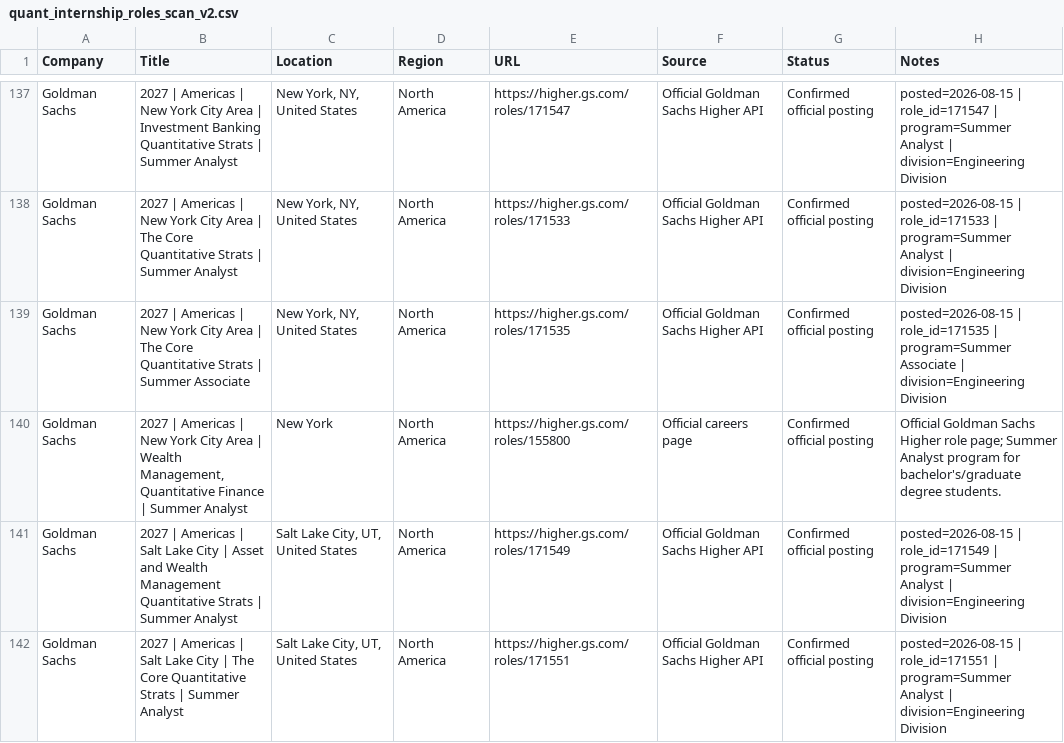
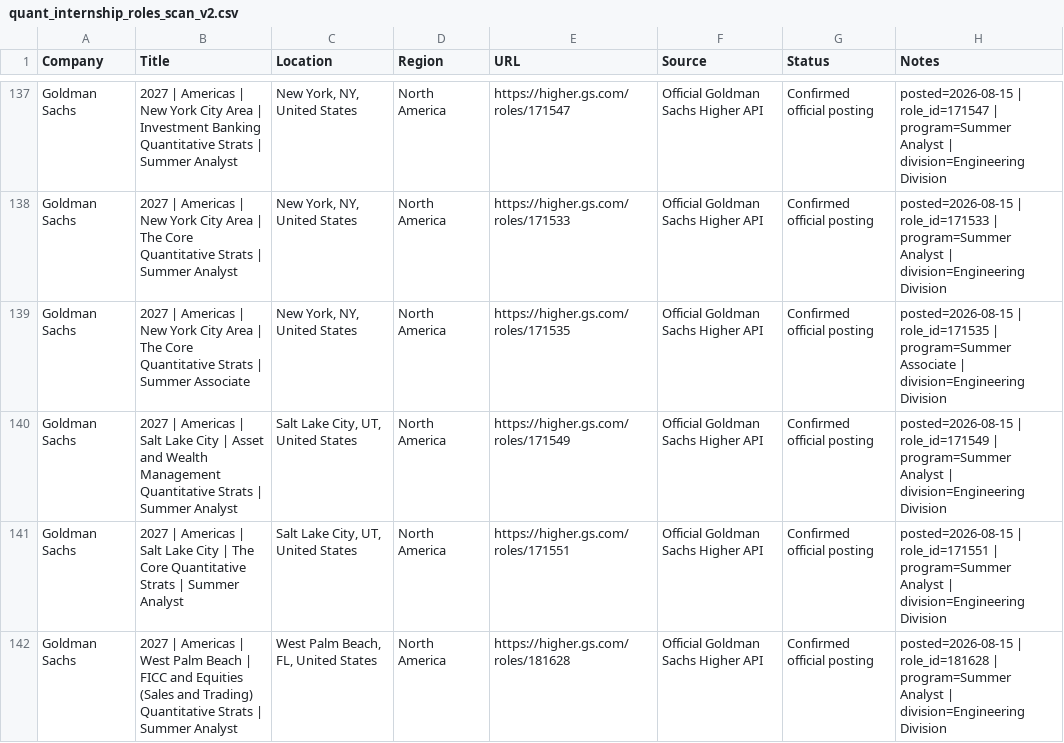
Before and after one commit to Jiang6082/QJS, a CSV file: reports/quant_internship_roles_scan_v2.csv, drawn as a sheet; only a part is shown, gaps mark what is left out; the shorter side is filled out with more unchanged rows.

Commit message:
Drop stale Goldman role fallbacks

```diff
--- a/reports/quant_internship_roles_scan_v2.csv
+++ b/reports/quant_internship_roles_scan_v2.csv
@@ -139,3 +139,2 @@
 "Goldman Sachs","2027 | Americas | New York City Area | The Core Quantitative Strats | Summer Associate","New York, NY, United States","North America","https://higher.gs.com/roles/171535","Official Goldman Sachs Higher API","Confirmed official posting","posted=2026-08-15 | role_id=171535 | program=Summer Associate | division=Engineering Division"
-"Goldman Sachs","2027 | Americas | New York City Area | Wealth Management, Quantitative Finance | Summer Analyst","New York","North America","https://higher.gs.com/roles/155800","Official careers page","Confirmed official posting","Official Goldman Sachs Higher role page; Summer Analyst program for bachelor's/graduate degree students."
 "Goldman Sachs","2027 | Americas | Salt Lake City | Asset and Wealth Management Quantitative Strats | Summer Analyst","Salt Lake City, UT, United States","North America","https://higher.gs.com/roles/171549","Official Goldman Sachs Higher API","Confirmed official posting","posted=2026-08-15 | role_id=171549 | program=Summer Analyst | division=Engineering Division"
```
Also changed, not shown: 13 other files.
